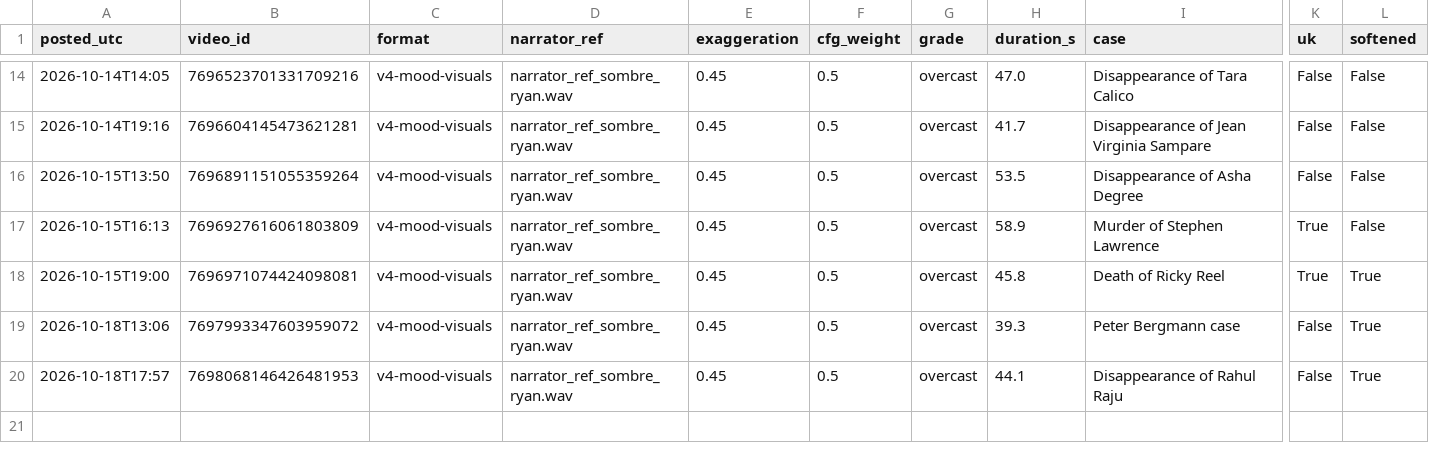
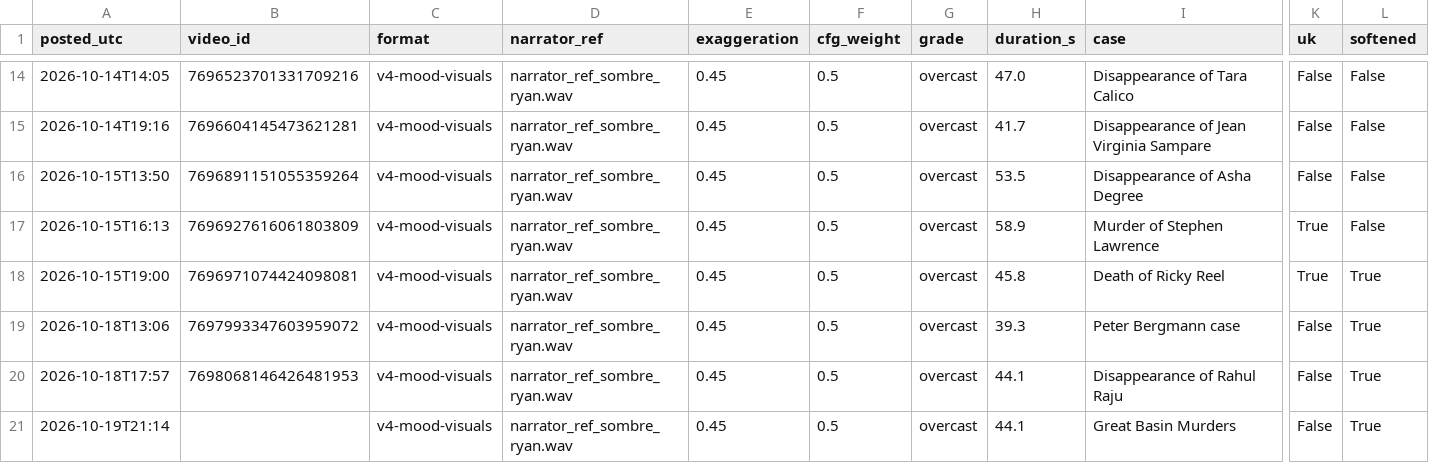
Before and after one commit to maxwilliamfoster-sys/youtube-automation, a CSV file: analytics/posts_log.csv, drawn as a sheet; only a part is shown, gaps mark what is left out; rows hold the shown columns only; the diff names each change by its address in the sheet, - before the commit and + after, or states it on an @@ line.

```diff
--- a/analytics/posts_log.csv
+++ b/analytics/posts_log.csv
+row 21: 2026-10-19T21:14 |  | v4-mood-visuals | narrator_ref_sombre_ryan.wav | 0.45 | 0.5 | overcast | 44.1 | Great Basin Murders | False | True
```
Also changed, not shown: 3 other files.
